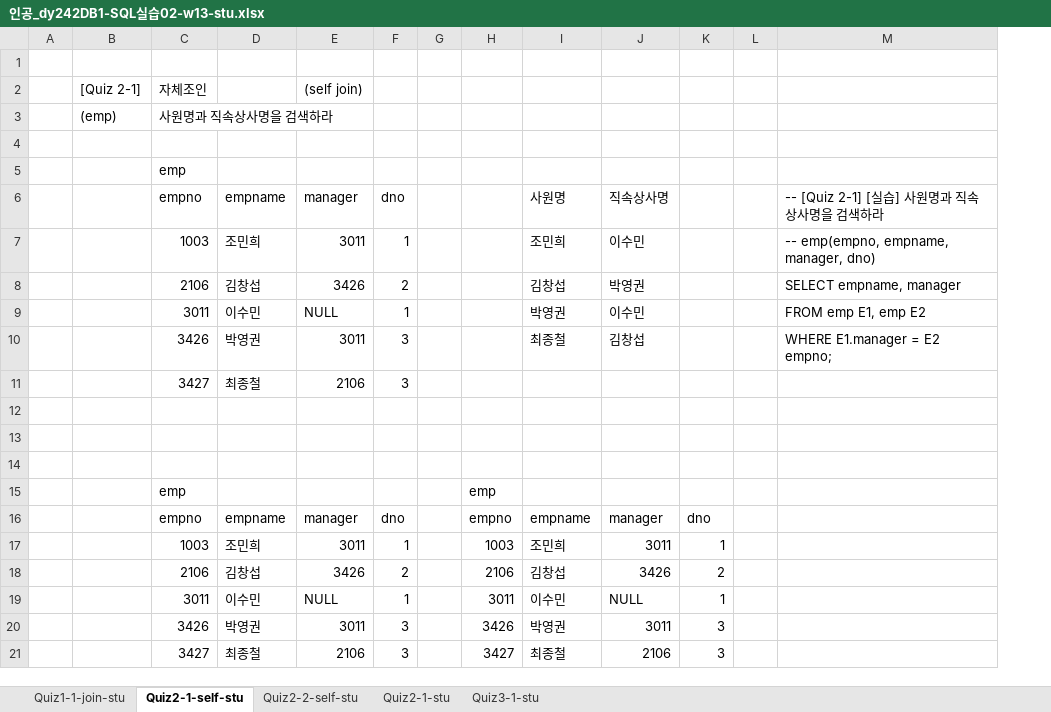
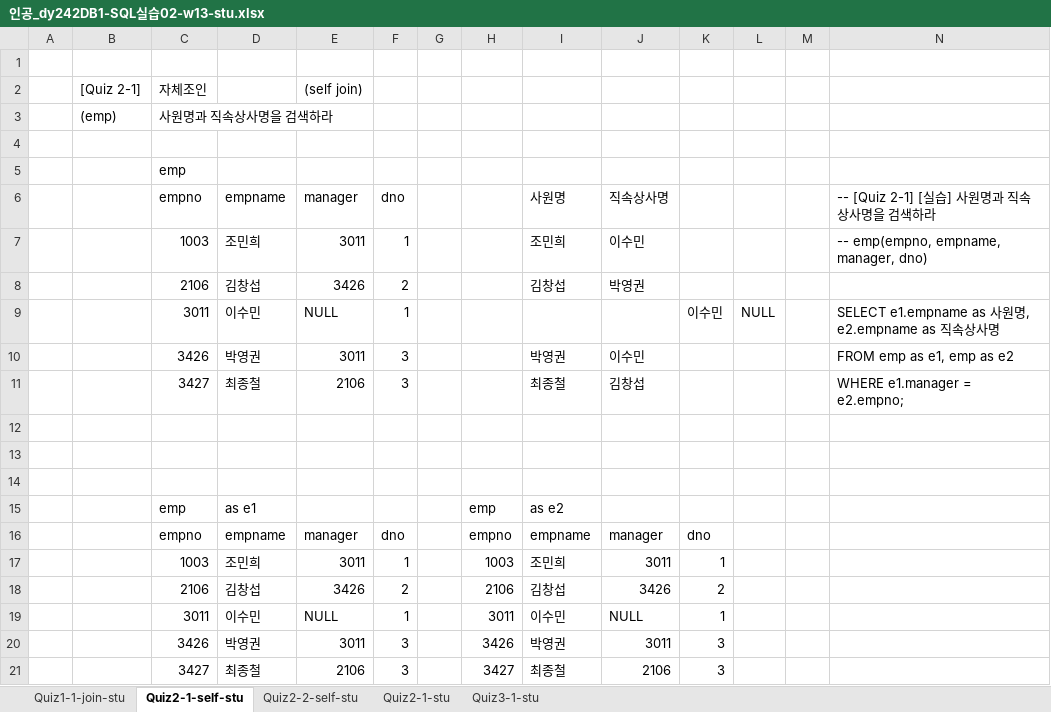
Before and after one commit to EunSeong-Jo/DMU, an Excel workbook: 1-freshman/2st-semester/데이터베이스/인공_dy242DB1-SQL실습02-w13-stu.xlsx, sheet Quiz2-1-self-stu, drawn as a sheet; values as stored, in another font and other column widths than the file's, no cell formats; charts and pictures not drawn; addresses are those after the commit; the diff names each change by its address in the sheet, - before the commit and + after, or states it on an @@ line.

```diff
--- a/1-freshman/2st-semester/데이터베이스/인공_dy242DB1-SQL실습02-w13-stu.xlsx (sheet Quiz2-1-self-stu)
+++ b/1-freshman/2st-semester/데이터베이스/인공_dy242DB1-SQL실습02-w13-stu.xlsx (sheet Quiz2-1-self-stu)
+column L, row 9: NULL
-N8: SELECT empname, manager
+N8: (empty)
-I9: 박영권
+I9: (empty)
-J9: 이수민
+J9: (empty)
-K9: (empty)
+K9: 이수민
-N9: FROM emp E1, emp E2
+N9: SELECT e1.empname as 사원명, e2.empname as 직속상사명
-I10: 최종철
+I10: 박영권
-J10: 김창섭
+J10: 이수민
-N10: WHERE E1.manager = E2 empno;
+N10: FROM emp as e1, emp as e2
-I11: (empty)
+I11: 최종철
-J11: (empty)
+J11: 김창섭
-N11: (empty)
+N11: WHERE e1.manager = e2.empno;
-D15: (empty)
+D15: as e1
-I15: (empty)
+I15: as e2
```
Also changed, not shown: sheet Quiz3-1-stu, sheet Quiz2-1-stu, sheet Quiz1-1-join-stu, sheet Quiz2-2-self-stu, cell formats, charts or pictures, 7 other files.
